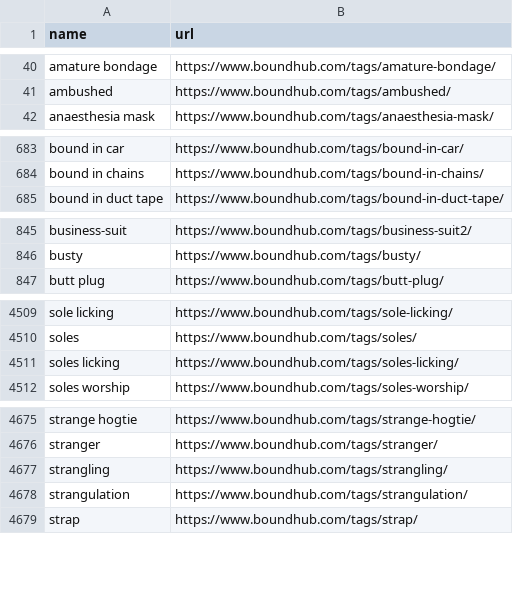
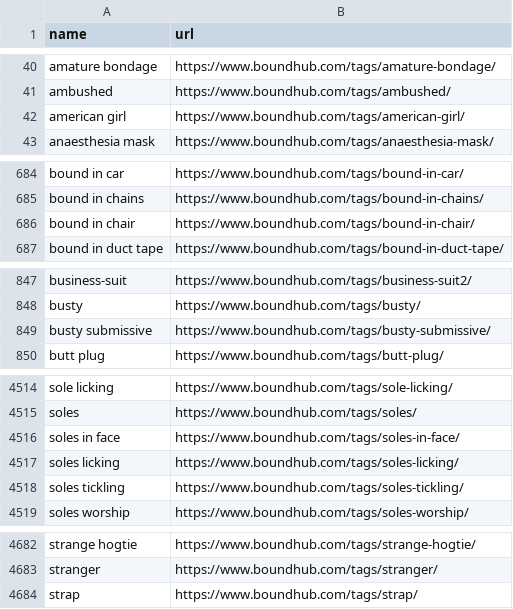
Before and after one commit to stepney141/favs, a CSV file: boundhub/boundhub_tags.csv, drawn as a sheet; only a part is shown, gaps mark what is left out; the diff covers the shown part only.

```diff
--- a/boundhub/boundhub_tags.csv
+++ b/boundhub/boundhub_tags.csv
@@ -41,2 +41,3 @@ amature bondage,https://www.boundhub.com/tags/amature-bondage/
 ambushed,https://www.boundhub.com/tags/ambushed/
+american girl,https://www.boundhub.com/tags/american-girl/
 anaesthesia mask,https://www.boundhub.com/tags/anaesthesia-mask/
@@ -684,2 +685,3 @@ bound in car,https://www.boundhub.com/tags/bound-in-car/
 bound in chains,https://www.boundhub.com/tags/bound-in-chains/
+bound in chair,https://www.boundhub.com/tags/bound-in-chair/
 bound in duct tape,https://www.boundhub.com/tags/bound-in-duct-tape/
@@ -846,2 +848,3 @@ business-suit,https://www.boundhub.com/tags/business-suit2/
 busty,https://www.boundhub.com/tags/busty/
+busty submissive,https://www.boundhub.com/tags/busty-submissive/
 butt plug,https://www.boundhub.com/tags/butt-plug/
@@ -4510,3 +4515,5 @@ sole licking,https://www.boundhub.com/tags/sole-licking/
 soles,https://www.boundhub.com/tags/soles/
+soles in face,https://www.boundhub.com/tags/soles-in-face/
 soles licking,https://www.boundhub.com/tags/soles-licking/
+soles tickling,https://www.boundhub.com/tags/soles-tickling/
 soles worship,https://www.boundhub.com/tags/soles-worship/
@@ -4676,4 +4683,2 @@ strange hogtie,https://www.boundhub.com/tags/strange-hogtie/
 stranger,https://www.boundhub.com/tags/stranger/
-strangling,https://www.boundhub.com/tags/strangling/
-strangulation,https://www.boundhub.com/tags/strangulation/
 strap,https://www.boundhub.com/tags/strap/
```
Also changed, not shown: 4 added rows and 1 removed row elsewhere in this file, bookmeter/csv/in_Sophia_but_not_in_UTokyo.csv, boundhub/boundhub_faved_movies.csv, 13 other files.
